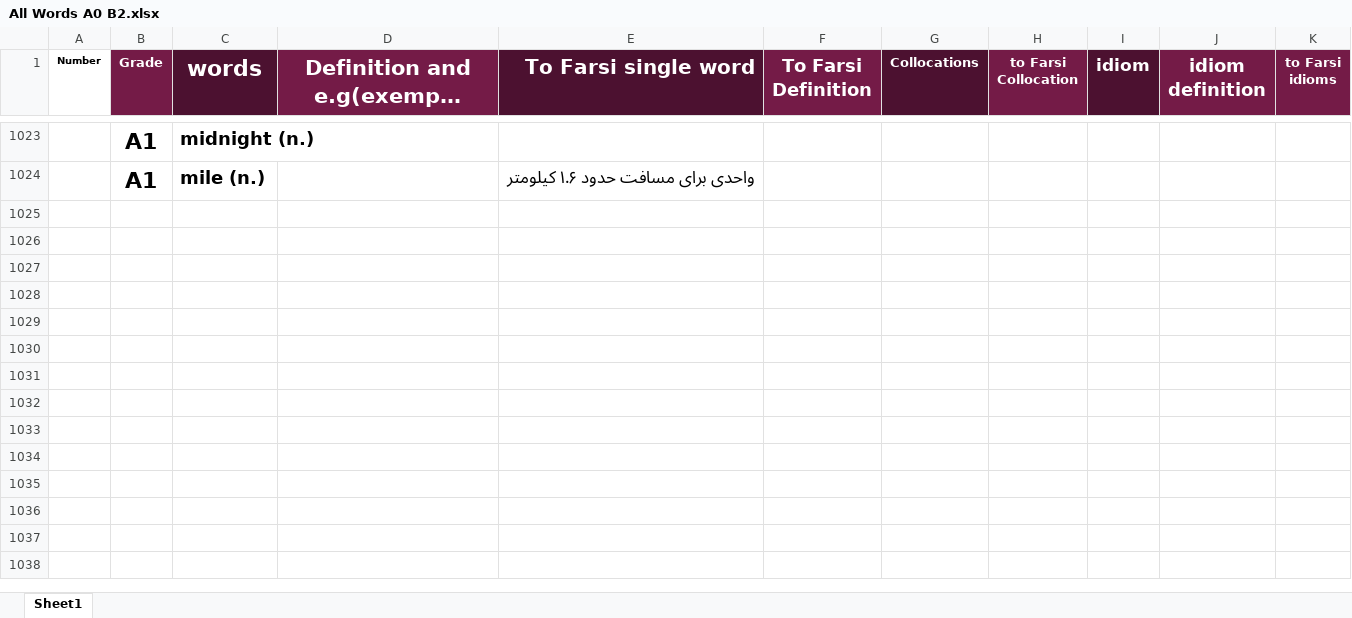
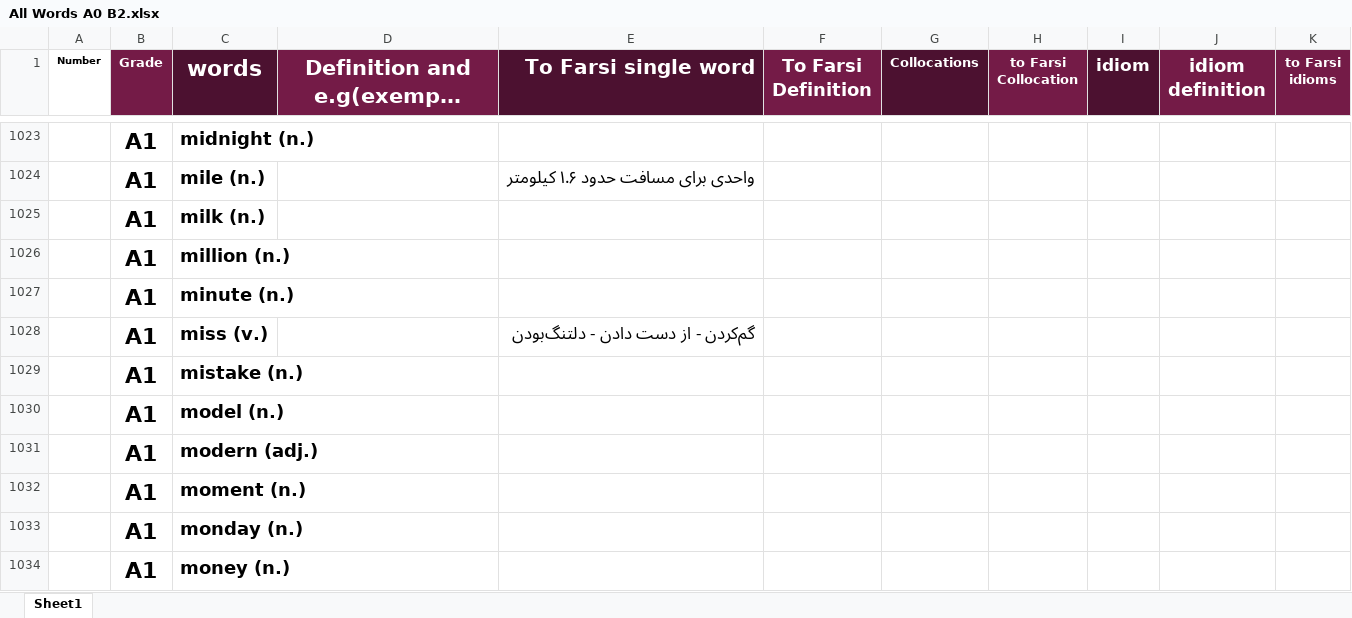
Before and after one commit to sinalalebakhsh/English, an Excel workbook: Excell/All Words A0 B2.xlsx, sheet Sheet1, drawn as a sheet; only a part is shown, gaps mark what is left out; long unchanged cells end in …; values as stored, in another font and other column widths than the file's, no borders; charts and pictures not drawn; the diff covers the shown part only; the diff names each change by its address in the sheet, - before the commit and + after, or states it on an @@ line.

```diff
--- a/Excell/All Words A0 B2.xlsx (sheet Sheet1)
+++ b/Excell/All Words A0 B2.xlsx (sheet Sheet1)
+row 1025:  | A1 | milk (n.)
+row 1026:  | A1 | million (n.)
+row 1027:  | A1 | minute (n.)
+row 1028:  | A1 | miss (v.) |  | گم‌کردن - از دست دادن - دلتنگ‌بودن
+row 1029:  | A1 | mistake (n.)
+row 1030:  | A1 | model (n.)
+row 1031:  | A1 | modern (adj.)
+row 1032:  | A1 | moment (n.)
+row 1033:  | A1 | monday (n.)
+row 1034:  | A1 | money (n.)
```
Also changed, not shown: 33 added rows elsewhere in this sheet.
